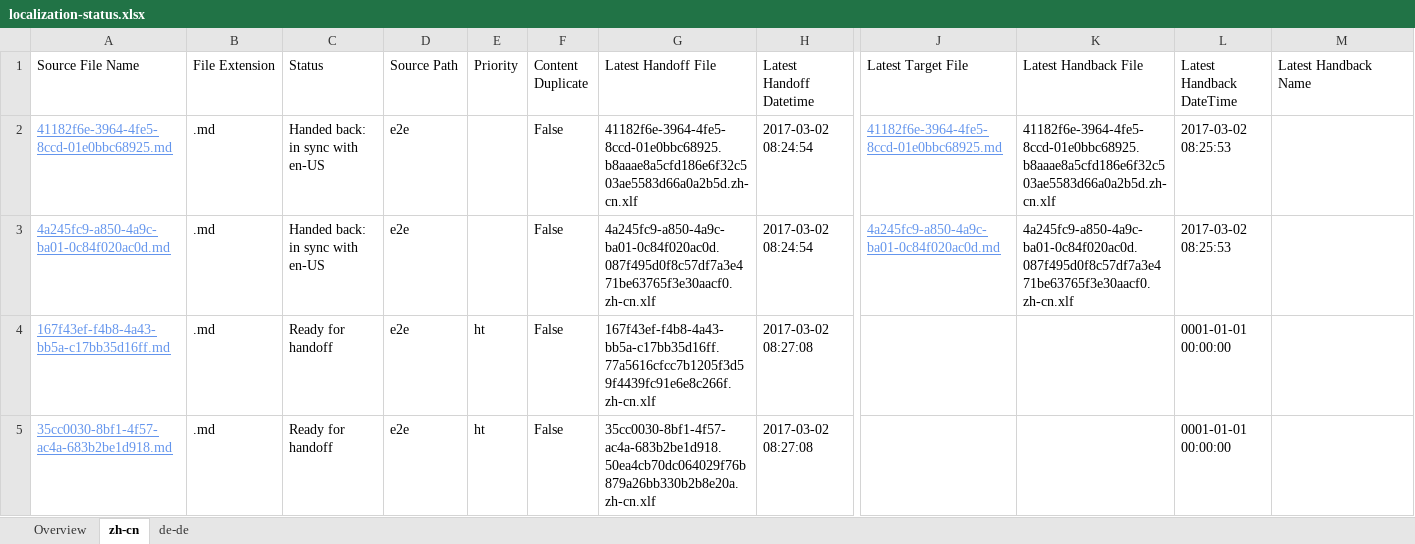
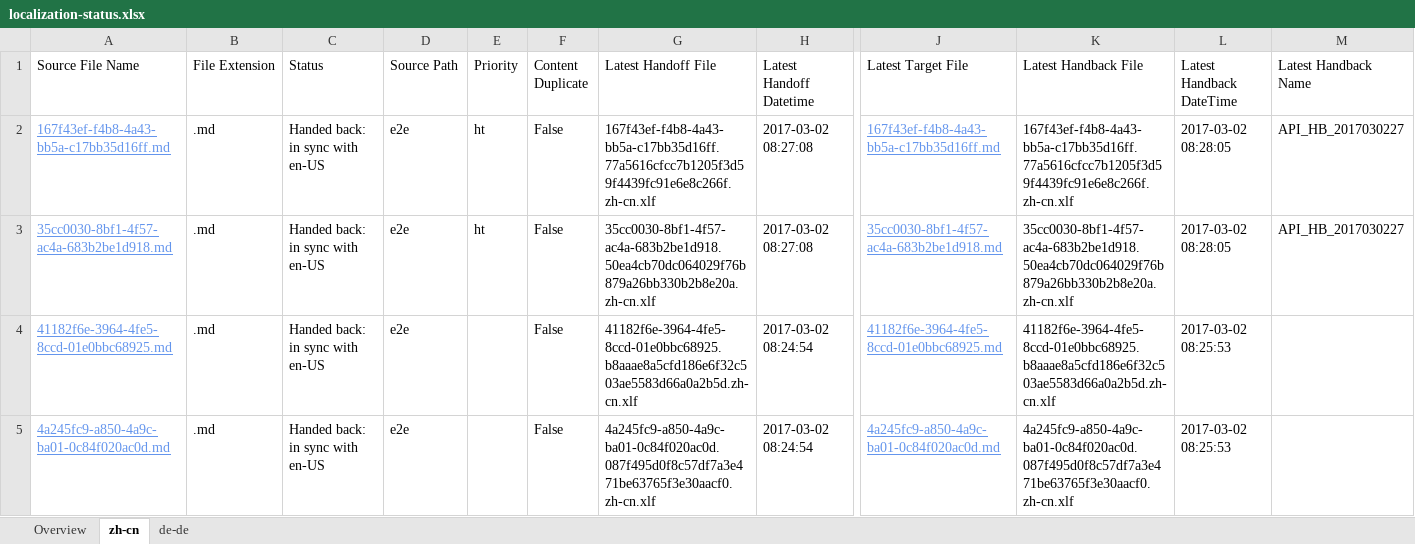
Before and after one commit to OpenLocalizationTestOrg/ol-test4-handback, an Excel workbook: ol-handback/OpenLocalizationTestOrg/ol-test4/xinjiang/localization-status.xlsx, sheet zh-cn, drawn as a sheet; only a part is shown, gaps mark what is left out; values as stored, in another font and other column widths than the file's, no borders; table styles not drawn; removed rows and columns are numbered as before the commit, all else as after; rows hold the shown columns only; the diff names each change by its address in the sheet, - before the commit and + after, or states it on an @@ line.

Commit message:
Generate Report for Handback

```diff
--- a/ol-handback/OpenLocalizationTestOrg/ol-test4/xinjiang/localization-status.xlsx (sheet zh-cn)
+++ b/ol-handback/OpenLocalizationTestOrg/ol-test4/xinjiang/localization-status.xlsx (sheet zh-cn)
+row 2: 167f43ef-f4b8-4a43-bb5a-c17bb35d16ff.md | .md | Handed back: in sync with en-US | e2e | ht | False | 167f43ef-f4b8-4a43-bb5a-c17bb35d16ff.77a5616cfcc7b1205f3d59f4439fc91e6e8c266f.zh-cn.xlf | 2017-03-02 08:27:08 | 167f43ef-f4b8-4a43-bb5a-c17bb35d16ff.md | 167f43ef-f4b8-4a43-bb5a-c17bb35d16ff.77a5616cfcc7b1205f3d59f4439fc91e6e8c266f.zh-cn.xlf | 2017-03-02 08:28:05 | API_HB_2017030227
+row 3: 35cc0030-8bf1-4f57-ac4a-683b2be1d918.md | .md | Handed back: in sync with en-US | e2e | ht | False | 35cc0030-8bf1-4f57-ac4a-683b2be1d918.50ea4cb70dc064029f76b879a26bb330b2b8e20a.zh-cn.xlf | 2017-03-02 08:27:08 | 35cc0030-8bf1-4f57-ac4a-683b2be1d918.md | 35cc0030-8bf1-4f57-ac4a-683b2be1d918.50ea4cb70dc064029f76b879a26bb330b2b8e20a.zh-cn.xlf | 2017-03-02 08:28:05 | API_HB_2017030227
-row 4: 167f43ef-f4b8-4a43-bb5a-c17bb35d16ff.md | .md | Ready for handoff | e2e | ht | False | 167f43ef-f4b8-4a43-bb5a-c17bb35d16ff.77a5616cfcc7b1205f3d59f4439fc91e6e8c266f.zh-cn.xlf | 2017-03-02 08:27:08 |  |  | 0001-01-01 00:00:00
-row 5: 35cc0030-8bf1-4f57-ac4a-683b2be1d918.md | .md | Ready for handoff | e2e | ht | False | 35cc0030-8bf1-4f57-ac4a-683b2be1d918.50ea4cb70dc064029f76b879a26bb330b2b8e20a.zh-cn.xlf | 2017-03-02 08:27:08 |  |  | 0001-01-01 00:00:00
```
Also changed, not shown: sheet Overview, 1 other file.
